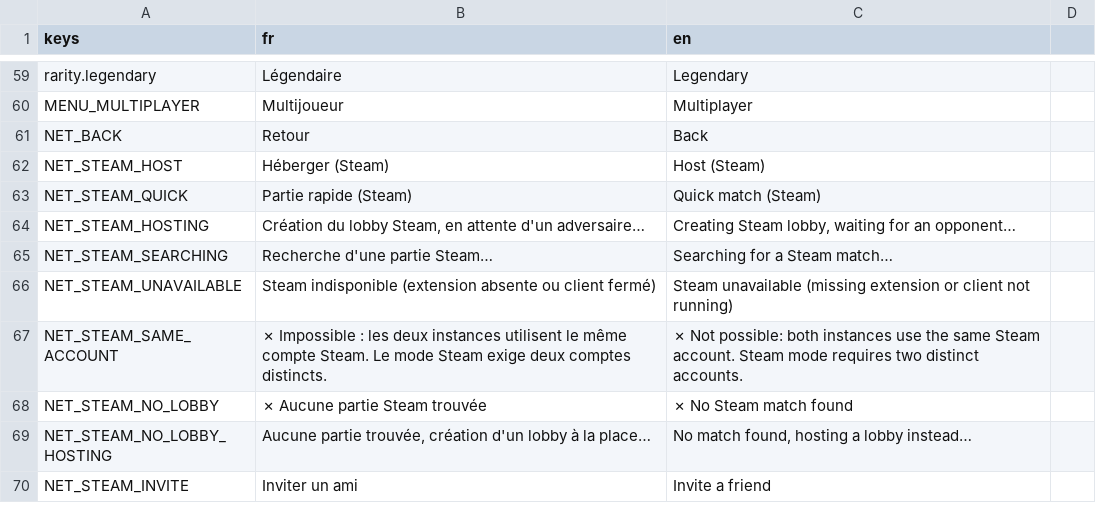
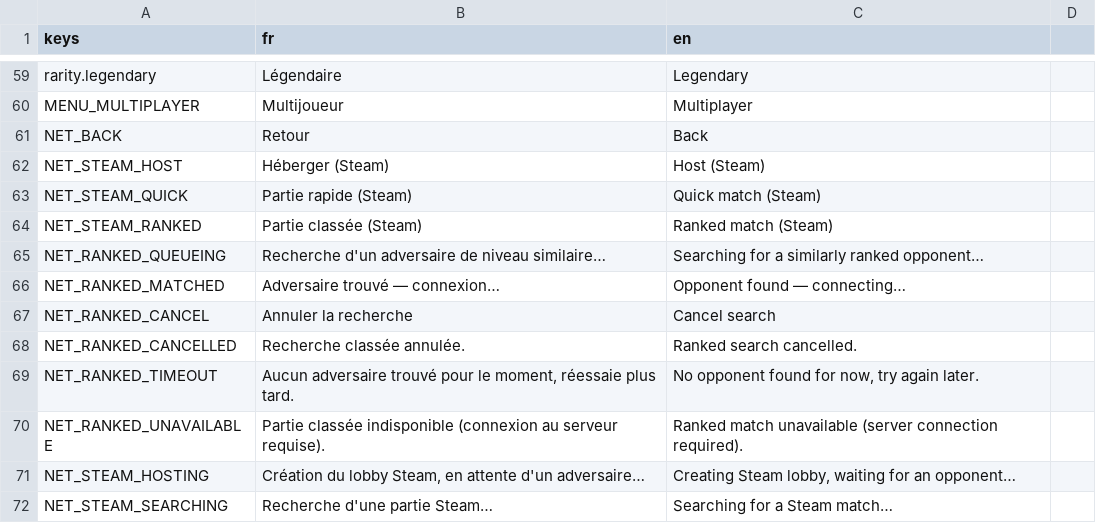
Before and after one commit to Nicolas82200/Wyrdane, a CSV file: translations/game.csv, drawn as a sheet; only a part is shown, gaps mark what is left out; the shorter side is filled out with more unchanged rows.

Commit message:
feat: add ranked matchmaking queue client and backend API contract
NetLobby gets a "Partie classée" button that queues via a backend
matchmaking ticket (BackendClient.queue_join/status/report-lobby/
cancel), pairs by MMR server-side, then reuses the existing Steam
lobby host/join flow: the host reports its freshly created lobby id
(new NetTransport.session_ready signal) so the guest can join it
directly instead of searching the public lobby list.

The backend routes this depends on don't exist yet (wyrdane-backend
is a separate, currently inaccessible repo) — the button fails
gracefully until they're implemented. Full API contract, including
daily quests and login-reward endpoints for the retention loop, is
documented in docs/backend-contracts/ranked-matchmaking-and-retention.md.

```diff
--- a/translations/game.csv
+++ b/translations/game.csv
@@ -63,2 +63,9 @@ NET_STEAM_HOST,"Héberger (Steam)","Host (Steam)"
 NET_STEAM_QUICK,"Partie rapide (Steam)","Quick match (Steam)"
+NET_STEAM_RANKED,"Partie classée (Steam)","Ranked match (Steam)"
+NET_RANKED_QUEUEING,"Recherche d'un adversaire de niveau similaire…","Searching for a similarly ranked opponent…"
+NET_RANKED_MATCHED,"Adversaire trouvé — connexion…","Opponent found — connecting…"
+NET_RANKED_CANCEL,"Annuler la recherche","Cancel search"
+NET_RANKED_CANCELLED,"Recherche classée annulée.","Ranked search cancelled."
+NET_RANKED_TIMEOUT,"Aucun adversaire trouvé pour le moment, réessaie plus tard.","No opponent found for now, try again later."
+NET_RANKED_UNAVAILABLE,"Partie classée indisponible (connexion au serveur requise).","Ranked match unavailable (server connection required)."
 NET_STEAM_HOSTING,"Création du lobby Steam, en attente d'un adversaire…","Creating Steam lobby, waiting for an opponent…"
```
Also changed, not shown: 10 other files.
